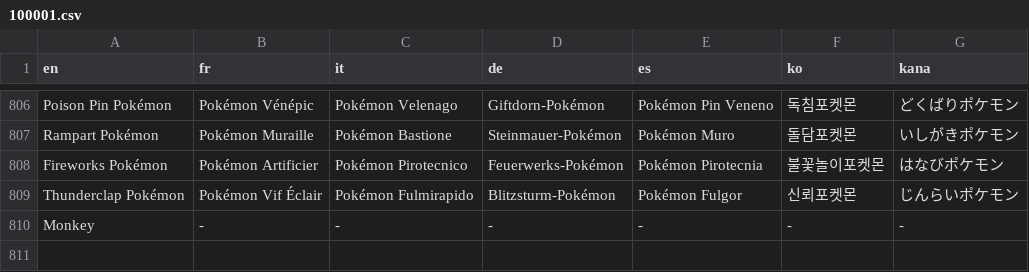
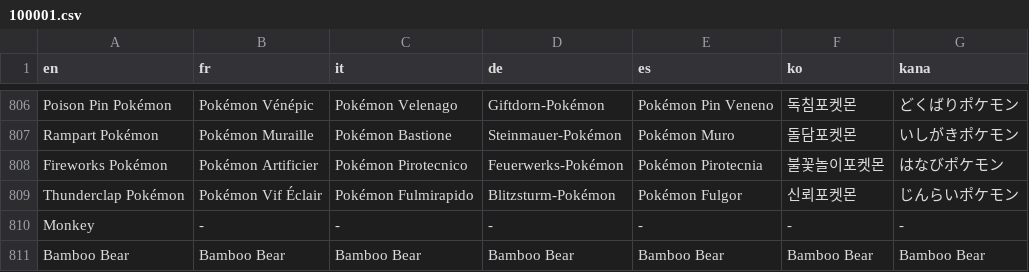
Before and after one commit to Wesley755/Endangermons, a CSV file: Tech Demo/Data/Text/Dialogs/100001.csv, drawn as a sheet; only a part is shown, gaps mark what is left out.

```diff
--- a/Tech Demo/Data/Text/Dialogs/100001.csv
+++ b/Tech Demo/Data/Text/Dialogs/100001.csv
@@ -810 +810,2 @@ Thunderclap Pokémon,Pokémon Vif Éclair,Pokémon Fulmirapido,Blitzsturm-Pokém
 Monkey,-,-,-,-,-,-
+Bamboo Bear,Bamboo Bear,Bamboo Bear,Bamboo Bear,Bamboo Bear,Bamboo Bear,Bamboo Bear
```
Also changed, not shown: Tech Demo/Data/Text/Dialogs/100000.csv, Tech Demo/Data/Text/Dialogs/100002.csv, 57 other files.
